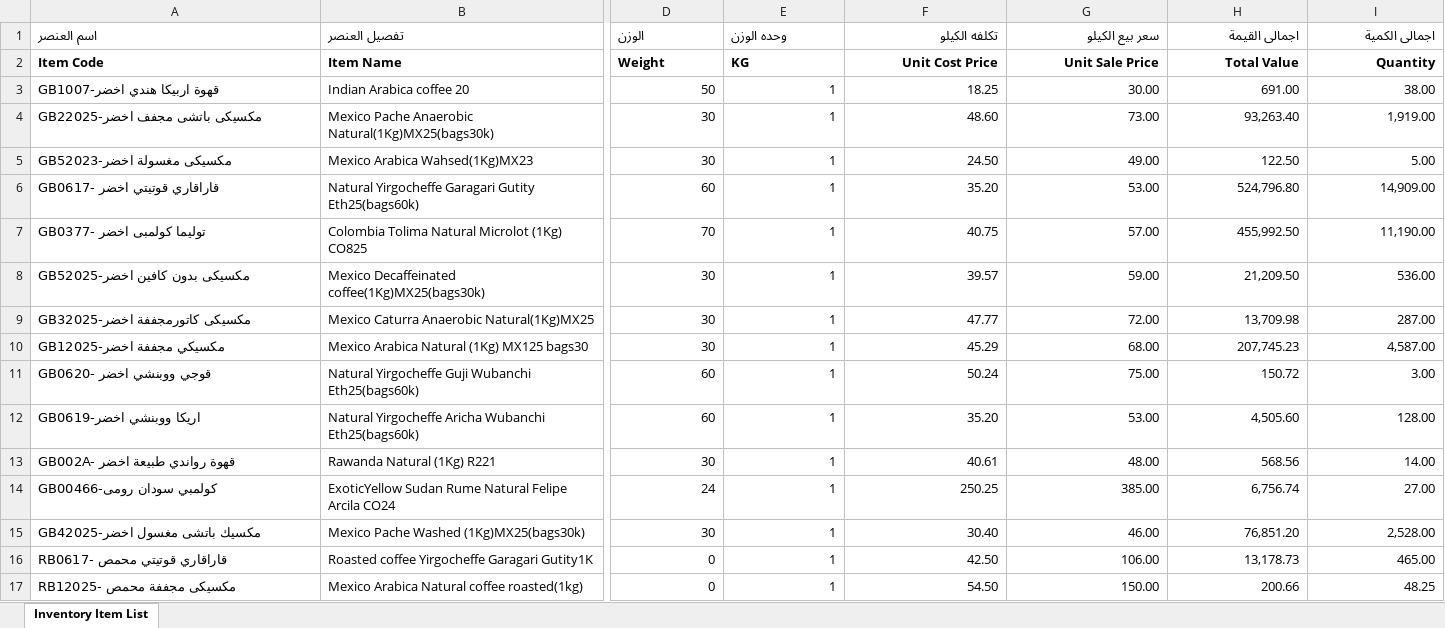
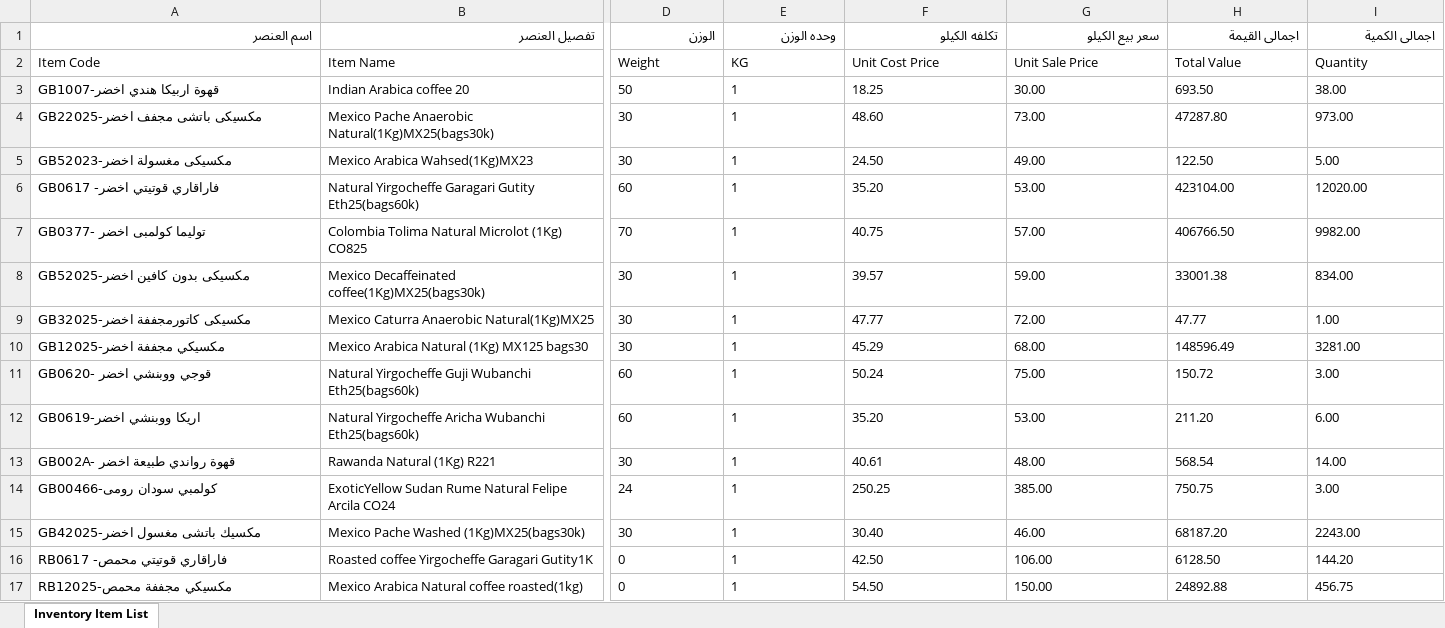
Before and after one commit to mmohsen9/inventory-prototype, an Excel workbook: Inventory_Item_List.xlsx, sheet Inventory Item List, drawn as a sheet; only a part is shown, gaps mark what is left out; values as stored, in another font and other column widths than the file's, no borders; the diff covers the shown part only; the diff names each change by its address in the sheet, - before the commit and + after, or states it on an @@ line.

Commit message:
fix: embed chromium and fonts for xero pdf vouchers, update 21 items clean balances, and auto-apply reset

```diff
--- a/Inventory_Item_List.xlsx (sheet Inventory Item List)
+++ b/Inventory_Item_List.xlsx (sheet Inventory Item List)
-A1:I2 bold: on
+A1:I2 bold: off
-A1:E1 alignment: left
+A1:E1 alignment: right
-F2:I2 alignment: right
+F2:I2 alignment: left
-D3:I17 alignment: right
+D3:I17 alignment: left
-H3 (اجمالى القيمة): 691.00
+H3 (اجمالى القيمة): 693.50
-H4 (اجمالى القيمة): 93,263.40
+H4 (اجمالى القيمة): 47287.80
-I4 (اجمالى الكمية): 1,919.00
+I4 (اجمالى الكمية): 973.00
-A6 (اسم العنصر): GB0617- قاراقاري قوتيتي اخضر
+A6 (اسم العنصر): GB0617 -فاراقاري قوتيتي اخضر
-H6 (اجمالى القيمة): 524,796.80
+H6 (اجمالى القيمة): 423104.00
-I6 (اجمالى الكمية): 14,909.00
+I6 (اجمالى الكمية): 12020.00
-H7 (اجمالى القيمة): 455,992.50
+H7 (اجمالى القيمة): 406766.50
-I7 (اجمالى الكمية): 11,190.00
+I7 (اجمالى الكمية): 9982.00
-H8 (اجمالى القيمة): 21,209.50
+H8 (اجمالى القيمة): 33001.38
-I8 (اجمالى الكمية): 536.00
+I8 (اجمالى الكمية): 834.00
-H9 (اجمالى القيمة): 13,709.98
+H9 (اجمالى القيمة): 47.77
-I9 (اجمالى الكمية): 287.00
+I9 (اجمالى الكمية): 1.00
-H10 (اجمالى القيمة): 207,745.23
+H10 (اجمالى القيمة): 148596.49
-I10 (اجمالى الكمية): 4,587.00
+I10 (اجمالى الكمية): 3281.00
-H12 (اجمالى القيمة): 4,505.60
+H12 (اجمالى القيمة): 211.20
-I12 (اجمالى الكمية): 128.00
+I12 (اجمالى الكمية): 6.00
-H13 (اجمالى القيمة): 568.56
+H13 (اجمالى القيمة): 568.54
-H14 (اجمالى القيمة): 6,756.74
+H14 (اجمالى القيمة): 750.75
-I14 (اجمالى الكمية): 27.00
+I14 (اجمالى الكمية): 3.00
-H15 (اجمالى القيمة): 76,851.20
+H15 (اجمالى القيمة): 68187.20
-I15 (اجمالى الكمية): 2,528.00
+I15 (اجمالى الكمية): 2243.00
-A16 (اسم العنصر): RB0617- قاراقاري قوتيتي محمص
+A16 (اسم العنصر): RB0617 -فاراقاري قوتيتي محمص
-H16 (اجمالى القيمة): 13,178.73
+H16 (اجمالى القيمة): 6128.50
-I16 (اجمالى الكمية): 465.00
+I16 (اجمالى الكمية): 144.20
-A17 (اسم العنصر): RB12025- مكسيكى مجففة محمص
+A17 (اسم العنصر): RB12025-مكسيكي مجففة محمص
-H17 (اجمالى القيمة): 200.66
+H17 (اجمالى القيمة): 24892.88
-I17 (اجمالى الكمية): 48.25
+I17 (اجمالى الكمية): 456.75
```
Also changed, not shown: 16 edited cells and cell formats elsewhere in this sheet, 10 other files.
